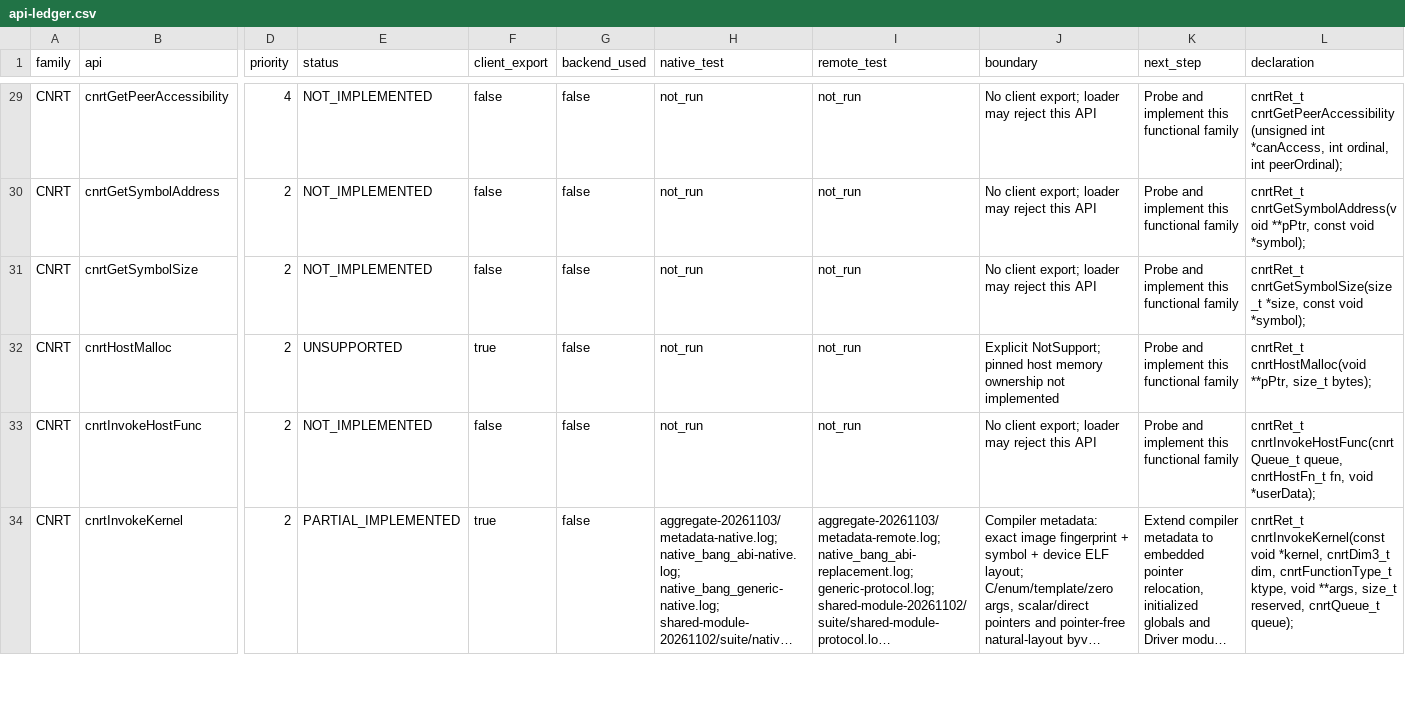
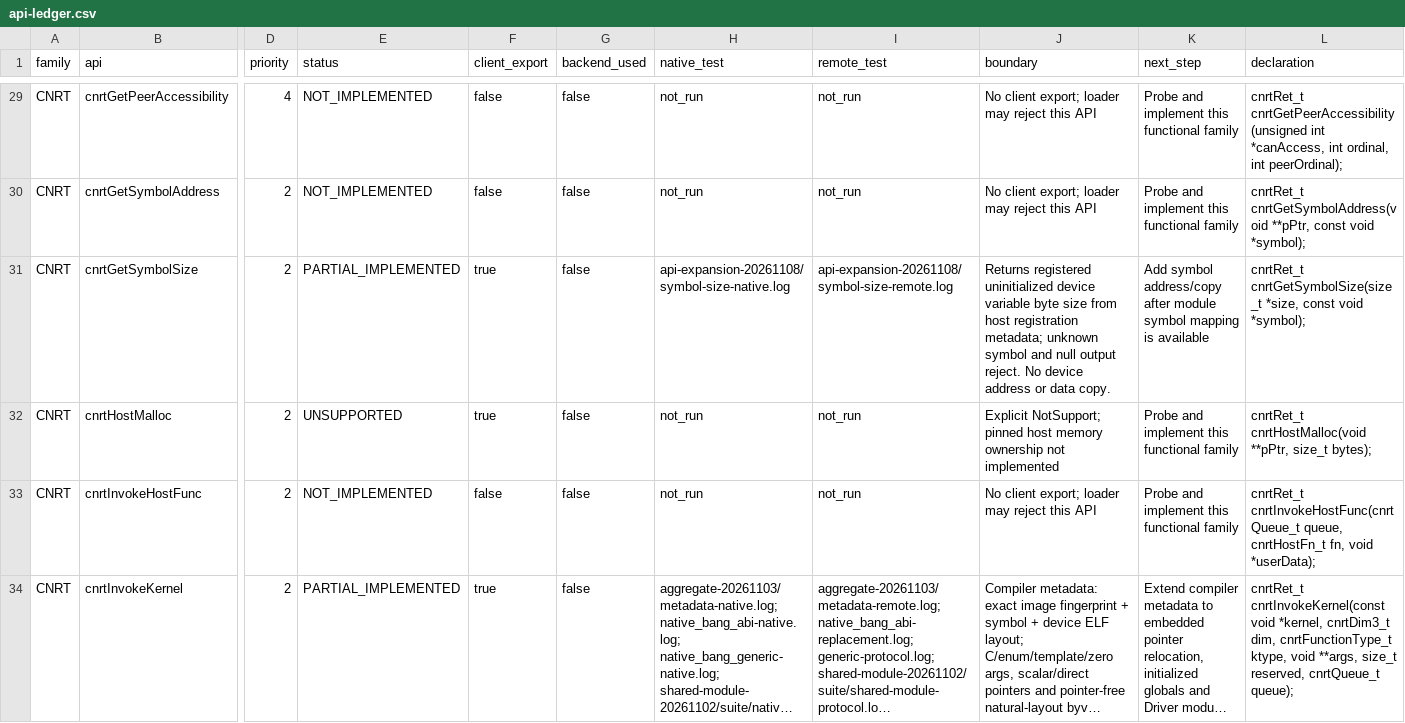
Before and after one commit to qcrs/mlu-remote-runtime, a CSV file: compat/api-ledger.csv, drawn as a sheet; only a part is shown, gaps mark what is left out; long unchanged cells end in …; the diff names each change by its address in the sheet, - before the commit and + after, or states it on an @@ line.

Commit message:
feat: expose registered BANG symbol sizes

```diff
--- a/compat/api-ledger.csv
+++ b/compat/api-ledger.csv
-E31 (status): NOT_IMPLEMENTED
+E31 (status): PARTIAL_IMPLEMENTED
-F31 (client_export): false
+F31 (client_export): true
-H31 (native_test): not_run
+H31 (native_test): api-expansion-20261108/symbol-size-native.log
-I31 (remote_test): not_run
+I31 (remote_test): api-expansion-20261108/symbol-size-remote.log
-J31 (boundary): No client export; loader may reject this API
+J31 (boundary): Returns registered uninitialized device variable byte size from host registration metadata; unknown symbol and null output reject. No device address or data copy.
-K31 (next_step): Probe and implement this functional family
+K31 (next_step): Add symbol address/copy after module symbol mapping is available
```
Also changed, not shown: 17 other files.
